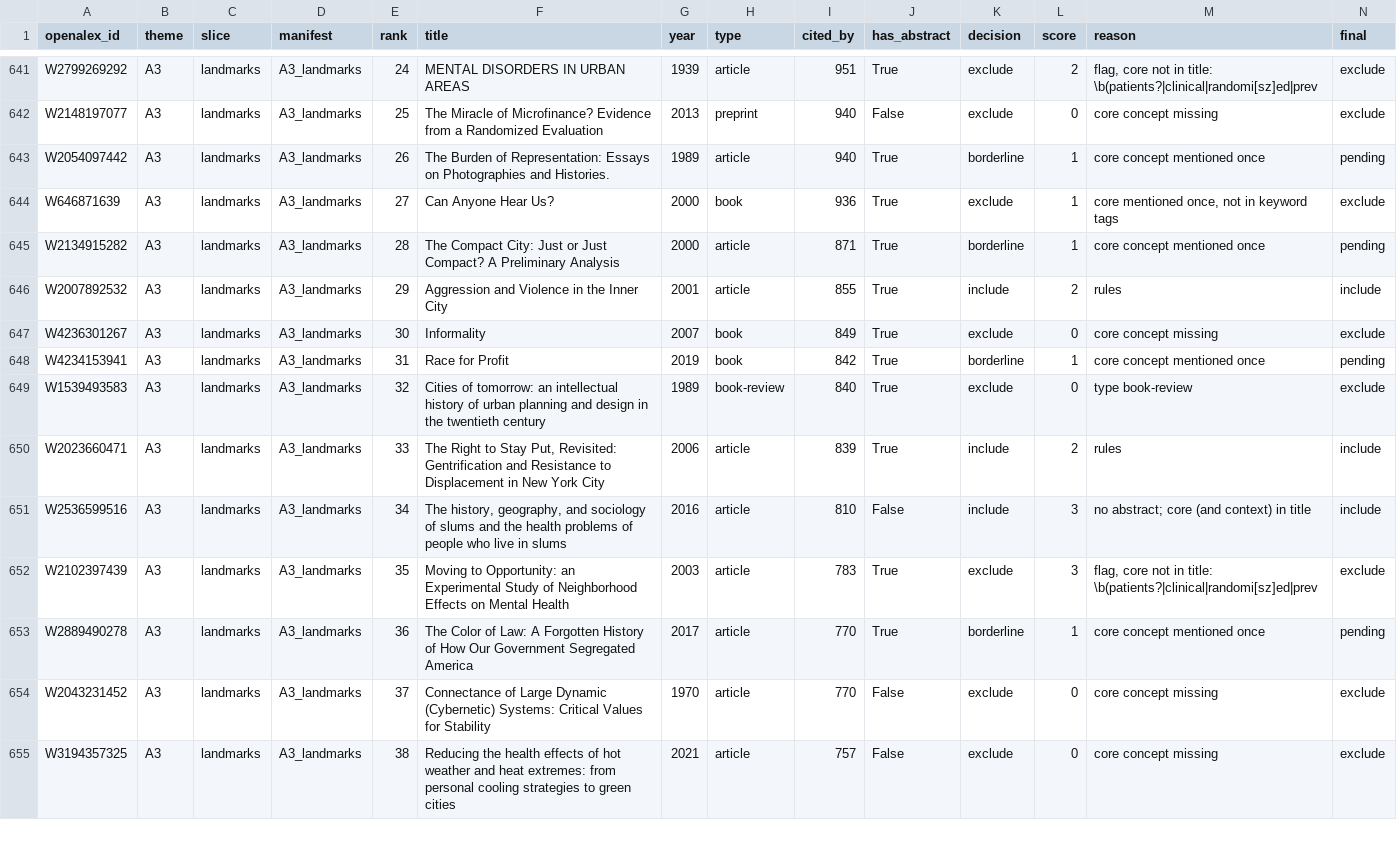
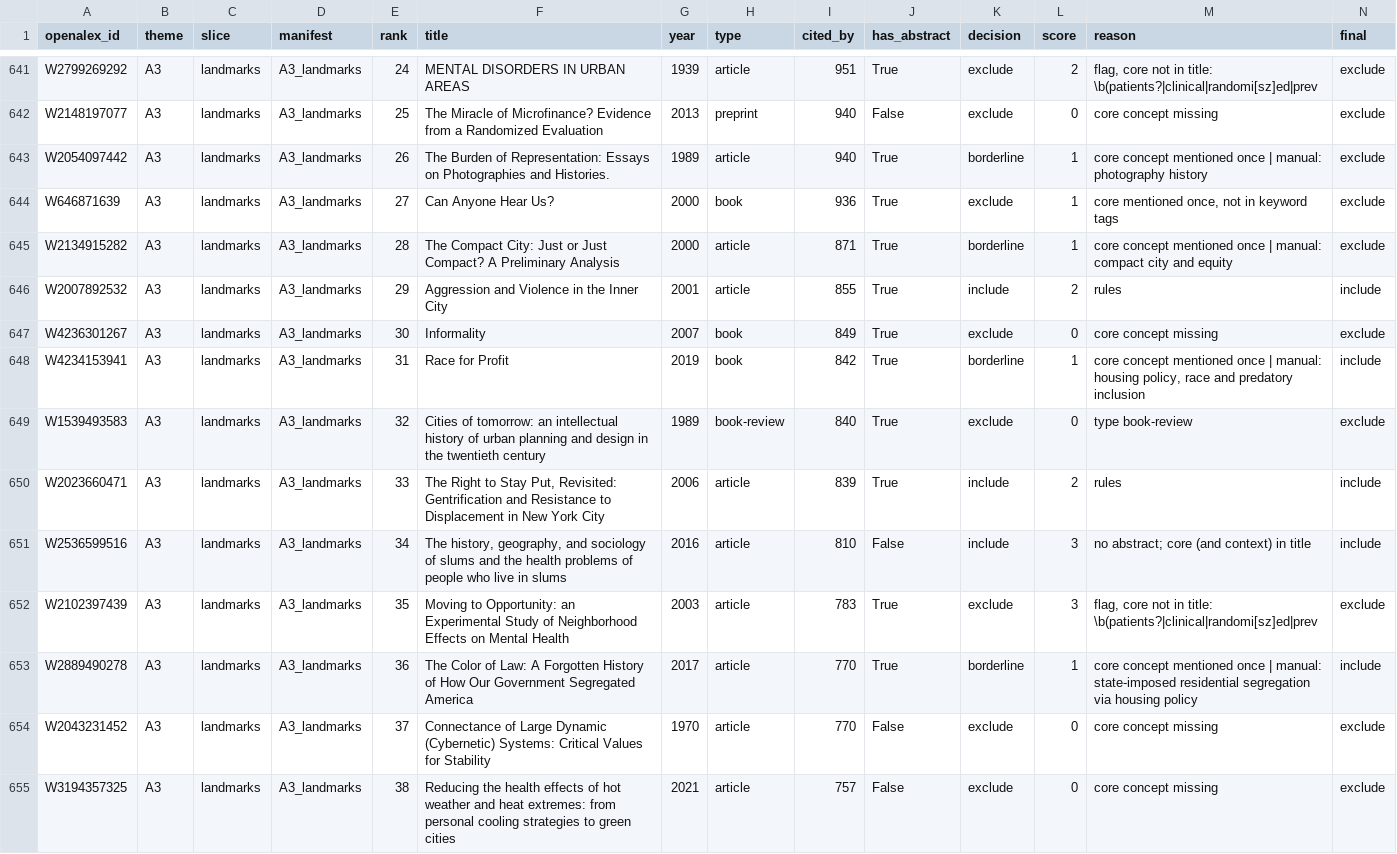
Before and after one commit to jagsi271/literature-map, a CSV file: data/processed/candidates.csv, drawn as a sheet; only a part is shown, gaps mark what is left out; the diff covers the shown part only.

```diff
--- a/data/processed/candidates.csv
+++ b/data/processed/candidates.csv
@@ -642,8 +642,8 @@ W2799269292,A3,landmarks,A3_landmarks,24,MENTAL DISORDERS IN URBAN AREAS,1939,ar
 W2148197077,A3,landmarks,A3_landmarks,25,The Miracle of Microfinance? Evidence from a Randomized Evaluation,2013,preprint,940,False,exclude,0,core concept missing,exclude
-W2054097442,A3,landmarks,A3_landmarks,26,The Burden of Representation: Essays on Photographies and Histories.,1989,article,940,True,borderline,1,core concept mentioned once,pending
+W2054097442,A3,landmarks,A3_landmarks,26,The Burden of Representation: Essays on Photographies and Histories.,1989,article,940,True,borderline,1,core concept mentioned once | manual: photography history,exclude
 W646871639,A3,landmarks,A3_landmarks,27,Can Anyone Hear Us?,2000,book,936,True,exclude,1,"core mentioned once, not in keyword tags",exclude
-W2134915282,A3,landmarks,A3_landmarks,28,The Compact City: Just or Just Compact? A Preliminary Analysis,2000,article,871,True,borderline,1,core concept mentioned once,pending
+W2134915282,A3,landmarks,A3_landmarks,28,The Compact City: Just or Just Compact? A Preliminary Analysis,2000,article,871,True,borderline,1,core concept mentioned once | manual: compact city and equity,exclude
 W2007892532,A3,landmarks,A3_landmarks,29,Aggression and Violence in the Inner City,2001,article,855,True,include,2,rules,include
 W4236301267,A3,landmarks,A3_landmarks,30,Informality,2007,book,849,True,exclude,0,core concept missing,exclude
-W4234153941,A3,landmarks,A3_landmarks,31,Race for Profit,2019,book,842,True,borderline,1,core concept mentioned once,pending
+W4234153941,A3,landmarks,A3_landmarks,31,Race for Profit,2019,book,842,True,borderline,1,"core concept mentioned once | manual: housing policy, race and predatory inclusion",include
 W1539493583,A3,landmarks,A3_landmarks,32,Cities of tomorrow: an intellectual history of urban planning and design in the twentieth century,1989,book-review,840,True,exclude,0,type book-review,exclude
@@ -652,3 +652,3 @@ W2536599516,A3,landmarks,A3_landmarks,34,"The history, geography, and sociology
 W2102397439,A3,landmarks,A3_landmarks,35,Moving to Opportunity: an Experimental Study of Neighborhood Effects on Mental Health,2003,article,783,True,exclude,3,"flag, core not in title: \b(patients?|clinical|randomi[sz]ed|prev",exclude
-W2889490278,A3,landmarks,A3_landmarks,36,The Color of Law: A Forgotten History of How Our Government Segregated America,2017,article,770,True,borderline,1,core concept mentioned once,pending
+W2889490278,A3,landmarks,A3_landmarks,36,The Color of Law: A Forgotten History of How Our Government Segregated America,2017,article,770,True,borderline,1,core concept mentioned once | manual: state-imposed residential segregation via housing policy,include
 W2043231452,A3,landmarks,A3_landmarks,37,Connectance of Large Dynamic (Cybernetic) Systems: Critical Values for Stability,1970,article,770,False,exclude,0,core concept missing,exclude
```
Also changed, not shown: 78 edited cells elsewhere in this file, data/processed/screening_stats.csv, data/screening/manual_review.csv, 4 other files.
